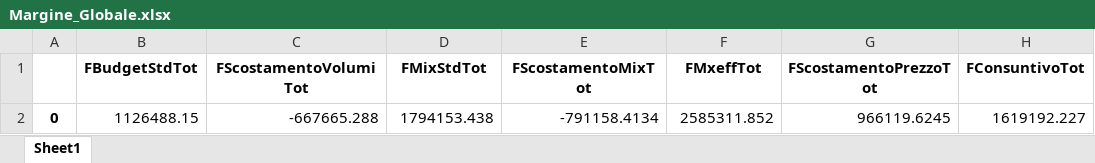
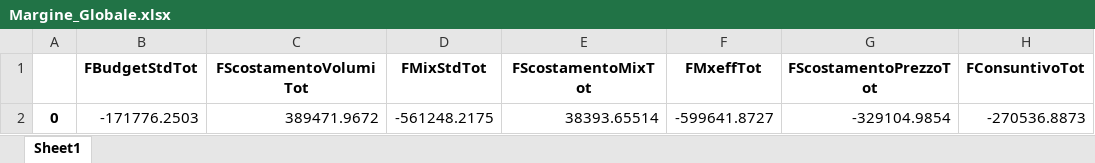
Before and after one commit to giorgio-hash/SCGnotebook, an Excel workbook: result/Margine_Globale.xlsx, sheet Sheet1, drawn as a sheet; values as stored, in another font and other column widths than the file's, no borders; removed rows and columns are numbered as before the commit, all else as after; the diff names each change by its address in the sheet, - before the commit and + after, or states it on an @@ line.

Commit message:
ok

```diff
--- a/result/Margine_Globale.xlsx (sheet Sheet1)
+++ b/result/Margine_Globale.xlsx (sheet Sheet1)
-row 2: 0 | 1126488.15 | -667665.288 | 1794153.438 | -791158.4134 | 2585311.852 | 966119.6245 | 1619192.227
+row 2: 0 | -171776.2503 | 389471.9672 | -561248.2175 | 38393.65514 | -599641.8727 | -329104.9854 | -270536.8873
```
